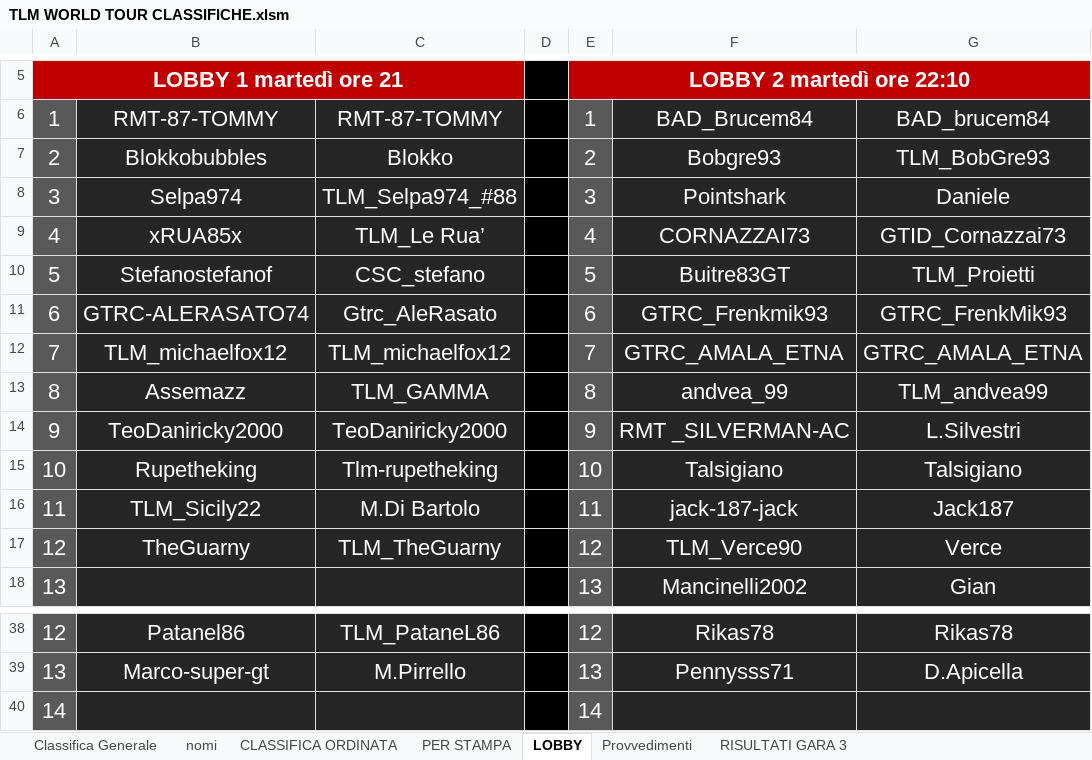
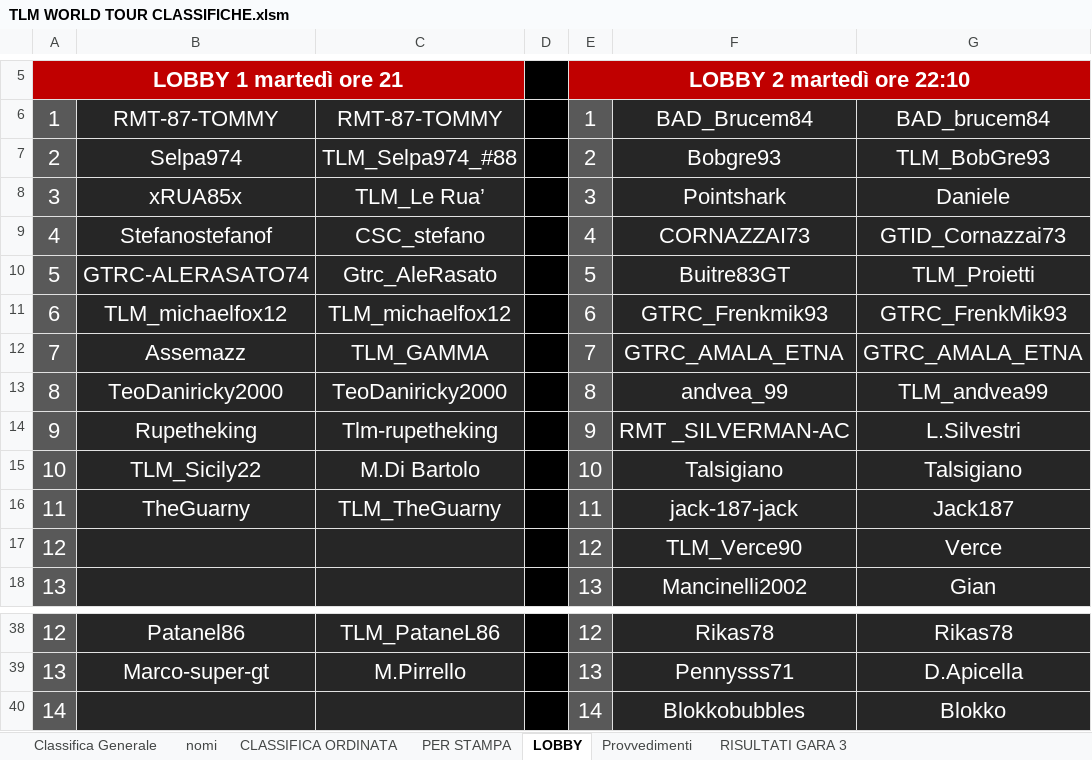
Before and after one commit to Parenji/AllTraction, an Excel workbook: backend/TLM WORLD TOUR CLASSIFICHE.xlsm, sheet LOBBY, drawn as a sheet; only a part is shown, gaps mark what is left out; values as stored, in another font and other column widths than the file's, no borders; removed rows and columns are numbered as before the commit, all else as after; the diff names each change by its address in the sheet, - before the commit and + after, or states it on an @@ line.

```diff
--- a/backend/TLM WORLD TOUR CLASSIFICHE.xlsm (sheet LOBBY)
+++ b/backend/TLM WORLD TOUR CLASSIFICHE.xlsm (sheet LOBBY)
-B7: Blokkobubbles
+B7: Selpa974
-C7: Blokko
+C7: TLM_Selpa974_#88
-B8: Selpa974
+B8: xRUA85x
-C8: TLM_Selpa974_#88
+C8: TLM_Le Rua’
-B9: xRUA85x
+B9: Stefanostefanof
-C9: TLM_Le Rua’
+C9: CSC_stefano
-B10: Stefanostefanof
+B10: GTRC-ALERASATO74
-C10: CSC_stefano
+C10: Gtrc_AleRasato
-B11: GTRC-ALERASATO74
+B11: TLM_michaelfox12
-C11: Gtrc_AleRasato
+C11: TLM_michaelfox12
-B12: TLM_michaelfox12
+B12: Assemazz
-C12: TLM_michaelfox12
+C12: TLM_GAMMA
-B13: Assemazz
+B13: TeoDaniricky2000
-C13: TLM_GAMMA
+C13: TeoDaniricky2000
-B14: TeoDaniricky2000
+B14: Rupetheking
-C14: TeoDaniricky2000
+C14: Tlm-rupetheking
-B15: Rupetheking
+B15: TLM_Sicily22
-C15: Tlm-rupetheking
+C15: M.Di Bartolo
-B16: TLM_Sicily22
+B16: TheGuarny
-C16: M.Di Bartolo
+C16: TLM_TheGuarny
-B17: TheGuarny
+B17: (empty)
-C17: TLM_TheGuarny
+C17: (empty)
-row 40: 14 |  |  |  | 14
+row 40: 14 |  |  |  | 14 | Blokkobubbles | Blokko
```
Also changed, not shown: backend/lobby/lobbys.xlsx, 3 other files.
